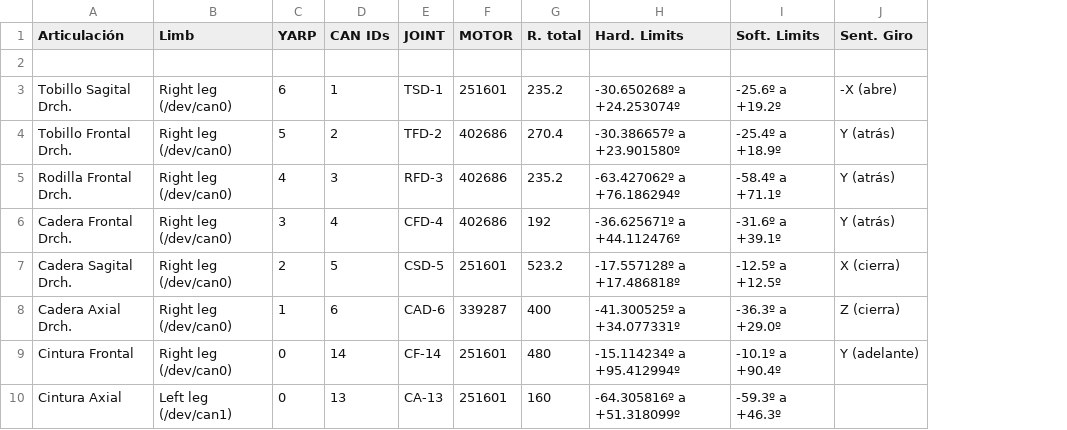
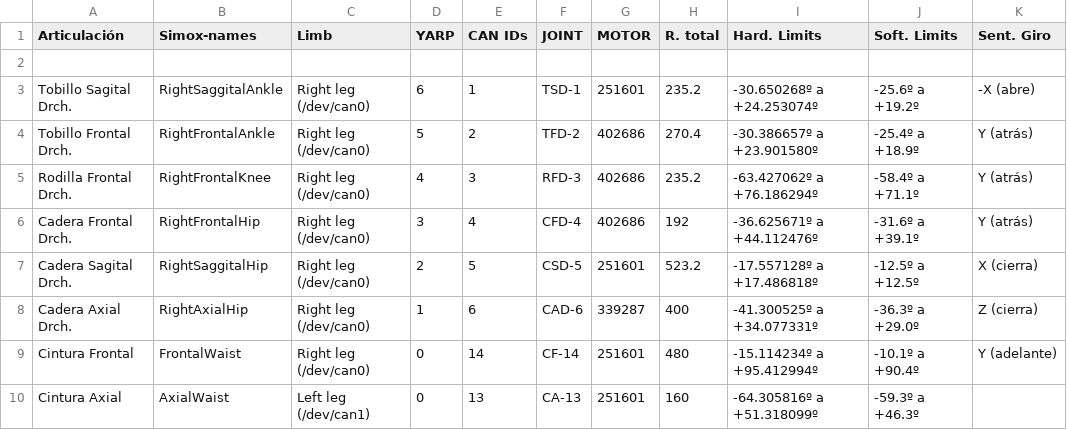
Before and after one commit to roboticslab-uc3m/teo-developer-manual, a CSV file: assets/motores-motores.csv, drawn as a sheet; only a part is shown; the diff names each change by its address in the sheet, - before the commit and + after, or states it on an @@ line.

Commit message:
Added tep-simox-names column

```diff
--- a/assets/motores-motores.csv
+++ b/assets/motores-motores.csv
+column B (Simox-names), rows 3-10: RightSaggitalAnkle | RightFrontalAnkle | RightFrontalKnee | RightFrontalHip | RightSaggitalHip | RightAxialHip | FrontalWaist | AxialWaist
```
Also changed, not shown: 1 other file.
